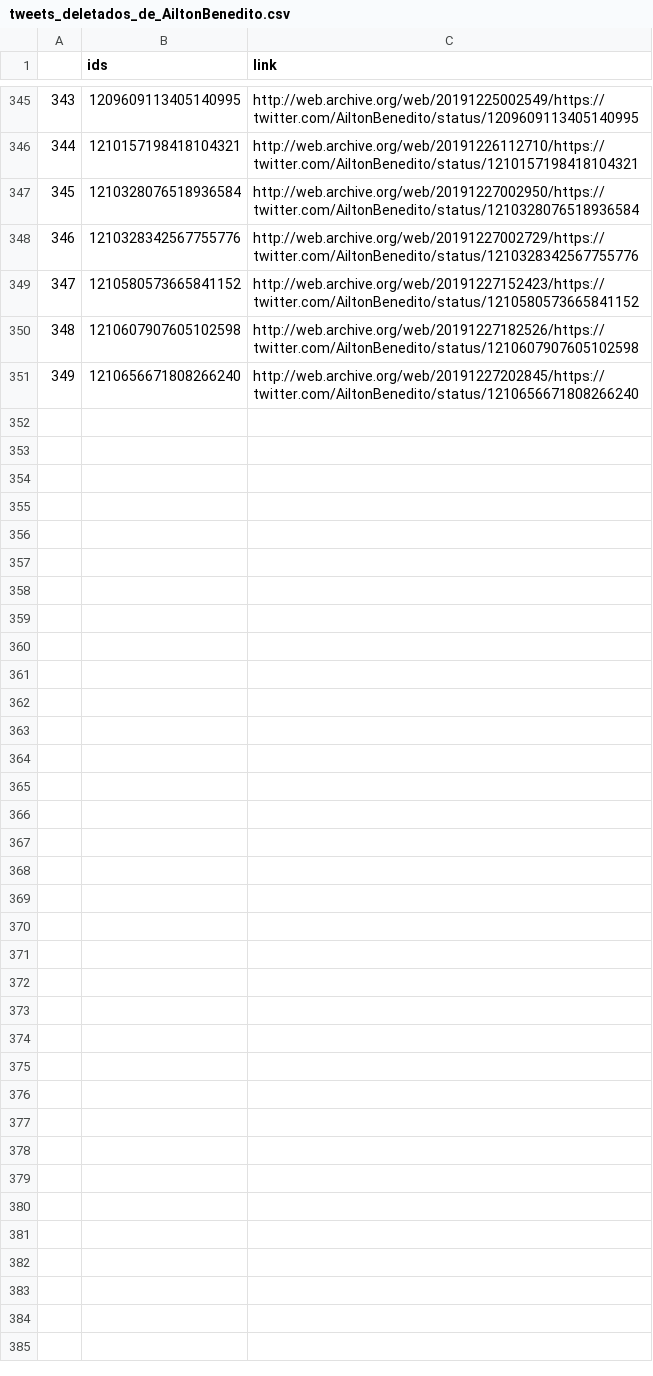
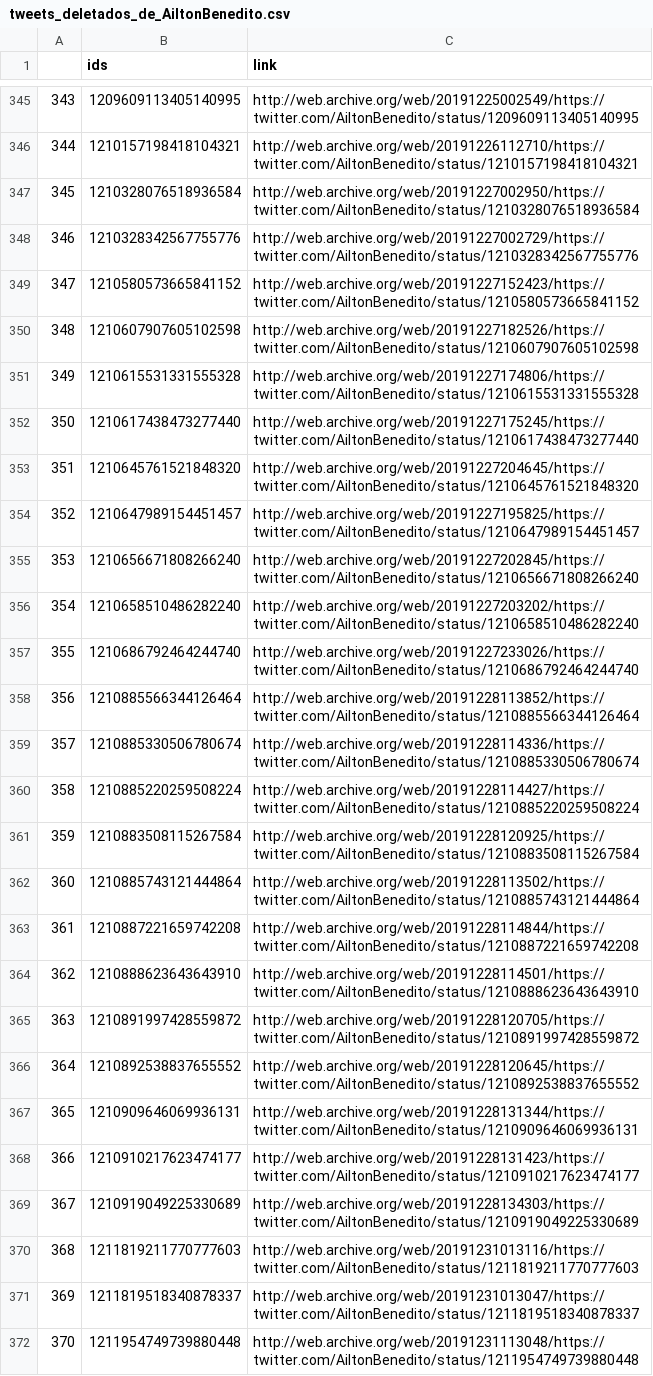
Before and after one commit to projeto7c0/7c0-core, a CSV file: csv/tweets_deletados_de_AiltonBenedito.csv, drawn as a sheet; only a part is shown, gaps mark what is left out; addresses are those after the commit; the diff names each change by its address in the sheet, - before the commit and + after, or states it on an @@ line.

```diff
--- a/csv/tweets_deletados_de_AiltonBenedito.csv
+++ b/csv/tweets_deletados_de_AiltonBenedito.csv
+row 351: 349 | 1210615531331555328 | http://web.archive.org/web/20191227174806/https://twitter.com/AiltonBenedito/status/1210615531331555328
+row 352: 350 | 1210617438473277440 | http://web.archive.org/web/20191227175245/https://twitter.com/AiltonBenedito/status/1210617438473277440
+row 353: 351 | 1210645761521848320 | http://web.archive.org/web/20191227204645/https://twitter.com/AiltonBenedito/status/1210645761521848320
+row 354: 352 | 1210647989154451457 | http://web.archive.org/web/20191227195825/https://twitter.com/AiltonBenedito/status/1210647989154451457
@@ column A renumbered in row 355 @@
+row 356: 354 | 1210658510486282240 | http://web.archive.org/web/20191227203202/https://twitter.com/AiltonBenedito/status/1210658510486282240
+row 357: 355 | 1210686792464244740 | http://web.archive.org/web/20191227233026/https://twitter.com/AiltonBenedito/status/1210686792464244740
+row 358: 356 | 1210885566344126464 | http://web.archive.org/web/20191228113852/https://twitter.com/AiltonBenedito/status/1210885566344126464
+row 359: 357 | 1210885330506780674 | http://web.archive.org/web/20191228114336/https://twitter.com/AiltonBenedito/status/1210885330506780674
+row 360: 358 | 1210885220259508224 | http://web.archive.org/web/20191228114427/https://twitter.com/AiltonBenedito/status/1210885220259508224
+row 361: 359 | 1210883508115267584 | http://web.archive.org/web/20191228120925/https://twitter.com/AiltonBenedito/status/1210883508115267584
+row 362: 360 | 1210885743121444864 | http://web.archive.org/web/20191228113502/https://twitter.com/AiltonBenedito/status/1210885743121444864
+row 363: 361 | 1210887221659742208 | http://web.archive.org/web/20191228114844/https://twitter.com/AiltonBenedito/status/1210887221659742208
+row 364: 362 | 1210888623643643910 | http://web.archive.org/web/20191228114501/https://twitter.com/AiltonBenedito/status/1210888623643643910
+row 365: 363 | 1210891997428559872 | http://web.archive.org/web/20191228120705/https://twitter.com/AiltonBenedito/status/1210891997428559872
+row 366: 364 | 1210892538837655552 | http://web.archive.org/web/20191228120645/https://twitter.com/AiltonBenedito/status/1210892538837655552
+row 367: 365 | 1210909646069936131 | http://web.archive.org/web/20191228131344/https://twitter.com/AiltonBenedito/status/1210909646069936131
+row 368: 366 | 1210910217623474177 | http://web.archive.org/web/20191228131423/https://twitter.com/AiltonBenedito/status/1210910217623474177
+row 369: 367 | 1210919049225330689 | http://web.archive.org/web/20191228134303/https://twitter.com/AiltonBenedito/status/1210919049225330689
+row 370: 368 | 1211819211770777603 | http://web.archive.org/web/20191231013116/https://twitter.com/AiltonBenedito/status/1211819211770777603
+row 371: 369 | 1211819518340878337 | http://web.archive.org/web/20191231013047/https://twitter.com/AiltonBenedito/status/1211819518340878337
+row 372: 370 | 1211954749739880448 | http://web.archive.org/web/20191231113048/https://twitter.com/AiltonBenedito/status/1211954749739880448
```
Also changed, not shown: csv/tweets_deletados_de_Astro_Pontes.csv, csv/tweets_deletados_de_ludmilagrilo.csv, 1 other file.
